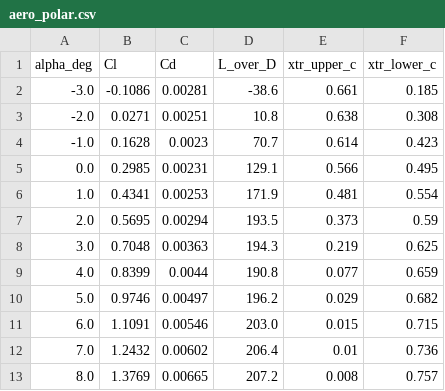
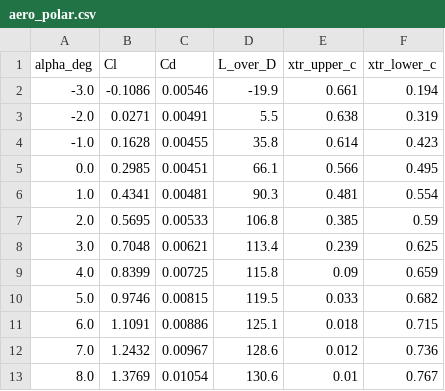
Before and after one commit to samuelakosaonyejekwe/aero-turbulence-transition-sam, a CSV file: 04_solution/aero_polar.csv, drawn as a sheet.

```diff
--- a/04_solution/aero_polar.csv
+++ b/04_solution/aero_polar.csv
@@ -1,13 +1,13 @@
 alpha_deg,Cl,Cd,L_over_D,xtr_upper_c,xtr_lower_c
--3.0,-0.1086,0.00281,-38.6,0.661,0.185
--2.0,0.0271,0.00251,10.8,0.638,0.308
--1.0,0.1628,0.0023,70.7,0.614,0.423
-0.0,0.2985,0.00231,129.1,0.566,0.495
-1.0,0.4341,0.00253,171.9,0.481,0.554
-2.0,0.5695,0.00294,193.5,0.373,0.59
-3.0,0.7048,0.00363,194.3,0.219,0.625
-4.0,0.8399,0.0044,190.8,0.077,0.659
-5.0,0.9746,0.00497,196.2,0.029,0.682
-6.0,1.1091,0.00546,203.0,0.015,0.715
-7.0,1.2432,0.00602,206.4,0.01,0.736
-8.0,1.3769,0.00665,207.2,0.008,0.757
+-3.0,-0.1086,0.00546,-19.9,0.661,0.194
+-2.0,0.0271,0.00491,5.5,0.638,0.319
+-1.0,0.1628,0.00455,35.8,0.614,0.423
+0.0,0.2985,0.00451,66.1,0.566,0.495
+1.0,0.4341,0.00481,90.3,0.481,0.554
+2.0,0.5695,0.00533,106.8,0.385,0.59
+3.0,0.7048,0.00621,113.4,0.239,0.625
+4.0,0.8399,0.00725,115.8,0.09,0.659
+5.0,0.9746,0.00815,119.5,0.033,0.682
+6.0,1.1091,0.00886,125.1,0.018,0.715
+7.0,1.2432,0.00967,128.6,0.012,0.736
+8.0,1.3769,0.01054,130.6,0.01,0.767
```
Also changed, not shown: 02_mesh/mesh_independence.csv, 04_solution/bl_profiles_cruise.csv, 41 other files.
